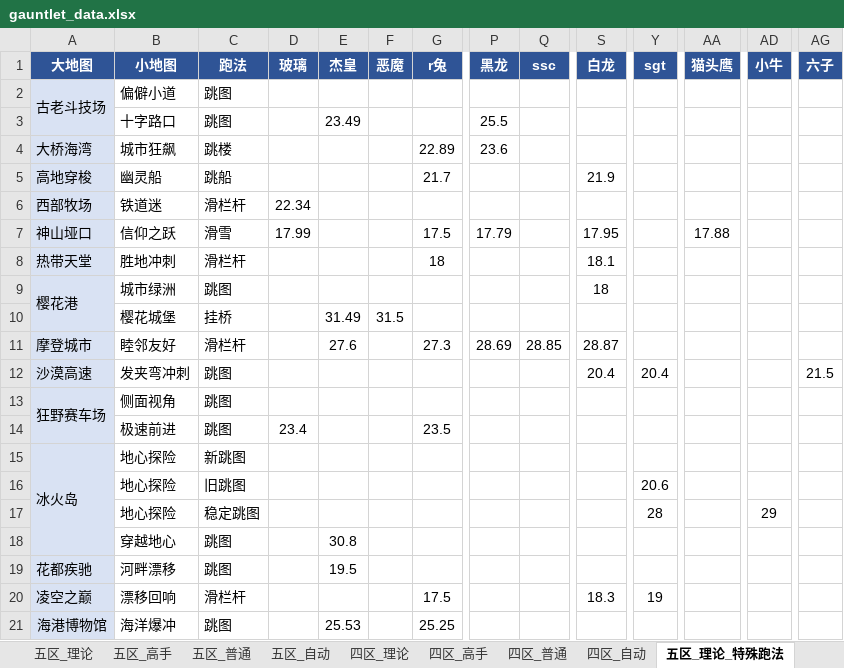
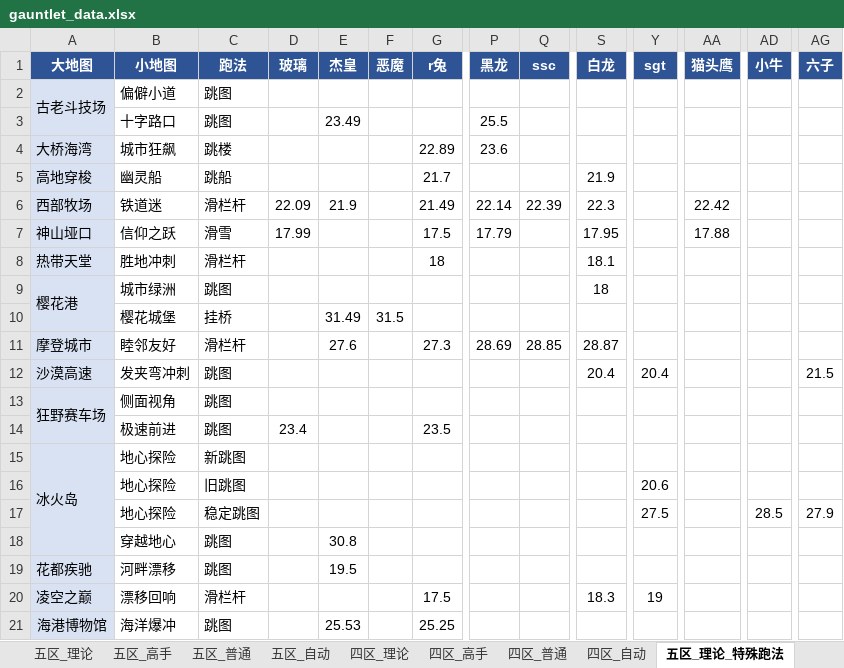
Before and after one commit to Testiphi/MutualExclusionAllocator, an Excel workbook: gauntlet_data.xlsx, sheet 五区_理论_特殊跑法, drawn as a sheet; only a part is shown, gaps mark what is left out; values as stored, in another font and other column widths than the file's, no borders; the diff names each change by its address in the sheet, - before the commit and + after, or states it on an @@ line.

```diff
--- a/gauntlet_data.xlsx (sheet 五区_理论_特殊跑法)
+++ b/gauntlet_data.xlsx (sheet 五区_理论_特殊跑法)
-D6 (玻璃): 22.34
+D6 (玻璃): 22.09
-E6 (杰皇): (empty)
+E6 (杰皇): 21.9
-G6 (r兔): (empty)
+G6 (r兔): 21.49
-P6 (黑龙): (empty)
+P6 (黑龙): 22.14
-Q6 (ssc): (empty)
+Q6 (ssc): 22.39
-S6 (白龙): (empty)
+S6 (白龙): 22.3
-AA6 (猫头鹰): (empty)
+AA6 (猫头鹰): 22.42
-Y17 (sgt): 28
+Y17 (sgt): 27.5
-AD17 (小牛): 29
+AD17 (小牛): 28.5
-AG17 (六子): (empty)
+AG17 (六子): 27.9
```
Also changed, not shown: sheet 五区_高手_特殊跑法, sheet 五区_理论, sheet 四区_高手_特殊跑法, sheet 五区_高手, 3 other files.
